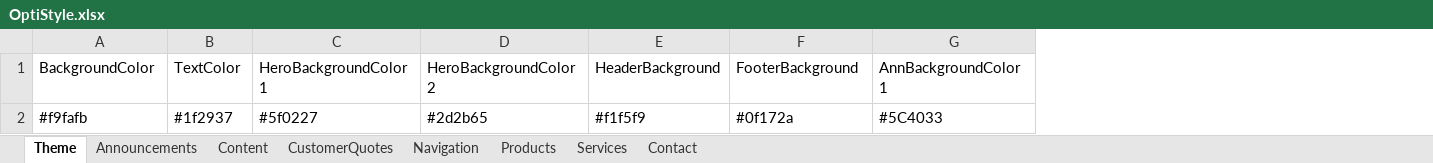
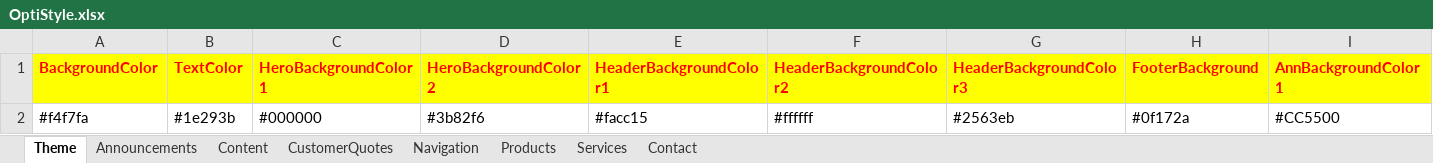
Before and after one commit to geneboo/GBnfo, an Excel workbook: OptiStyle.xlsx, sheet Theme, drawn as a sheet; only a part is shown; values as stored, in another font and other column widths than the file's, no borders; removed rows and columns are numbered as before the commit, all else as after; rows hold the shown columns only; the diff covers the shown part only; the diff names each change by its address in the sheet, - before the commit and + after, or states it on an @@ line.

```diff
--- a/OptiStyle.xlsx (sheet Theme)
+++ b/OptiStyle.xlsx (sheet Theme)
-column E (HeaderBackground), empty
+column E (HeaderBackgroundColor1), empty
+column F (HeaderBackgroundColor2), empty
+column G (HeaderBackgroundColor3), empty
@@ A1:D1 fill: none → #FFFF00, bold: off → on, text colour: black → #FF0000 @@
@@ H1:I1 fill: none → #FFFF00, bold: off → on, text colour: black → #FF0000 @@
-row 2: #f9fafb | #1f2937 | #5f0227 | #2d2b65 | #f1f5f9 | #0f172a | #5C4033
+row 2: #f4f7fa | #1e293b | #000000 | #3b82f6 | #facc15 | #ffffff | #2563eb | #0f172a | #CC5500
```
Also changed, not shown: cell formats elsewhere in this sheet, sheet Products, sheet Services, sheet Announcements, sheet Contact, sheet Content, sheet Navigation, 1 more sheet, 16 other files.
